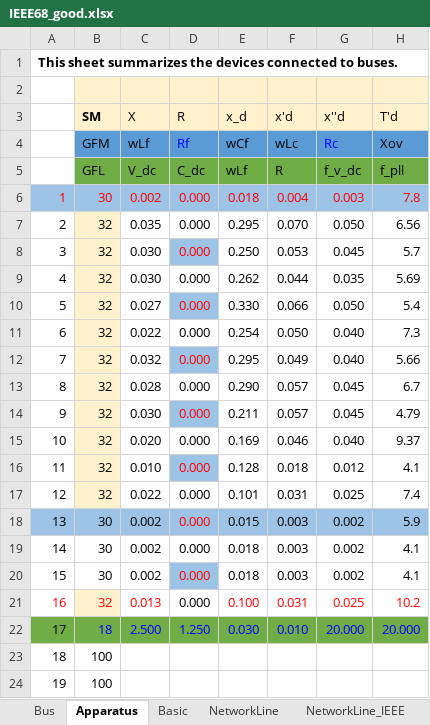
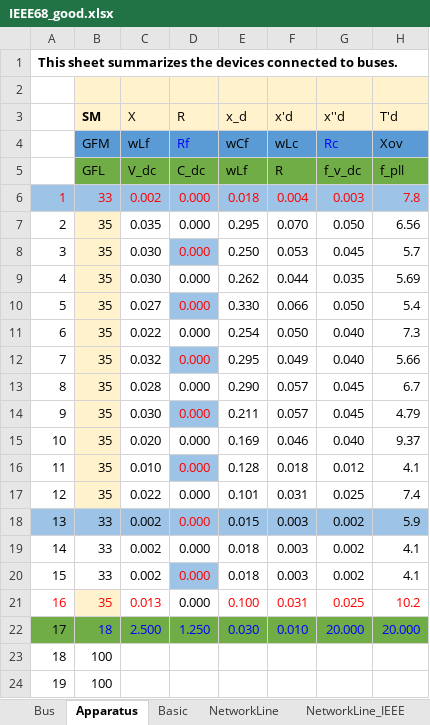
Before and after one commit to Future-Power-Networks/Simplus-Grid-Tool, an Excel workbook: system_cases/IMR_case/IEEE68_good.xlsx, sheet Apparatus, drawn as a sheet; only a part is shown; values as stored, in another font and other column widths than the file's, no borders; the diff names each change by its address in the sheet, - before the commit and + after, or states it on an @@ line.

Commit message:
tweaked the model and collected time-domain results
changed a bit on the parameters of speed governor

```diff
--- a/system_cases/IMR_case/IEEE68_good.xlsx (sheet Apparatus)
+++ b/system_cases/IMR_case/IEEE68_good.xlsx (sheet Apparatus)
-B6 (SM): 30
+B6 (SM): 33
-B7:B17 (SM): 32
+B7:B17 (SM): 35
-B18:B20 (SM): 30
+B18:B20 (SM): 33
-B21 (SM): 32
+B21 (SM): 35
```
Also changed, not shown: sheet Bus, sheet Basic, system_cases/IMR_case/IEEE68_bad.xlsx, system_cases/IMR_case/IEEE68_verybad.xlsx, 8 other files.
